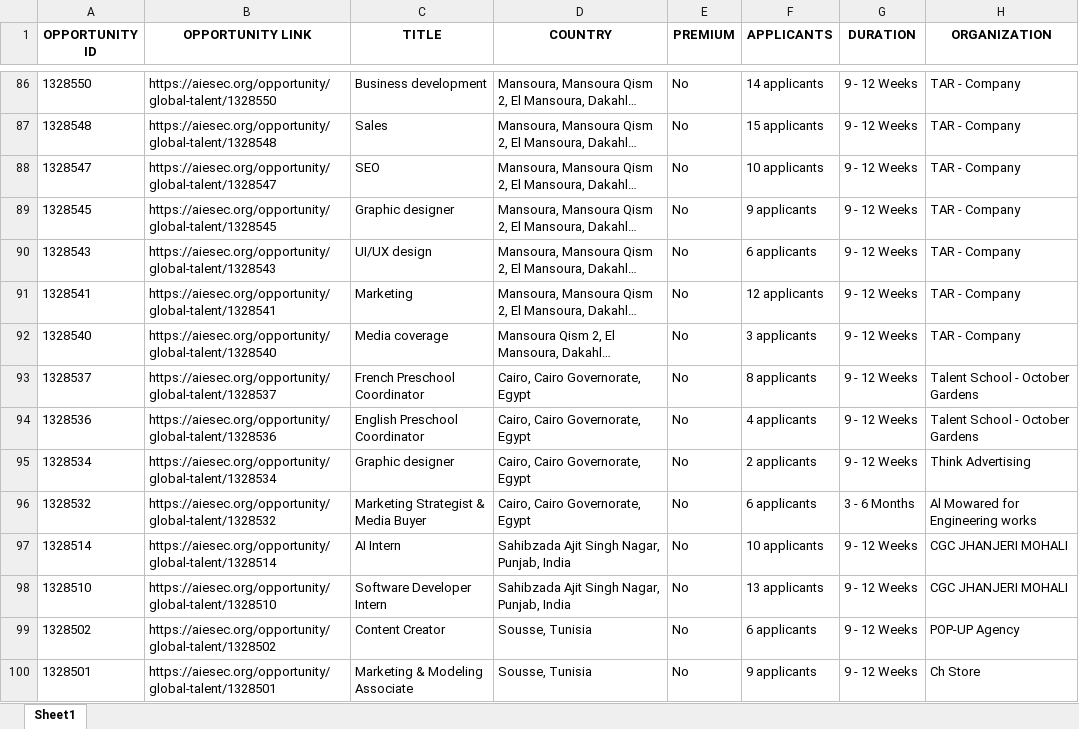
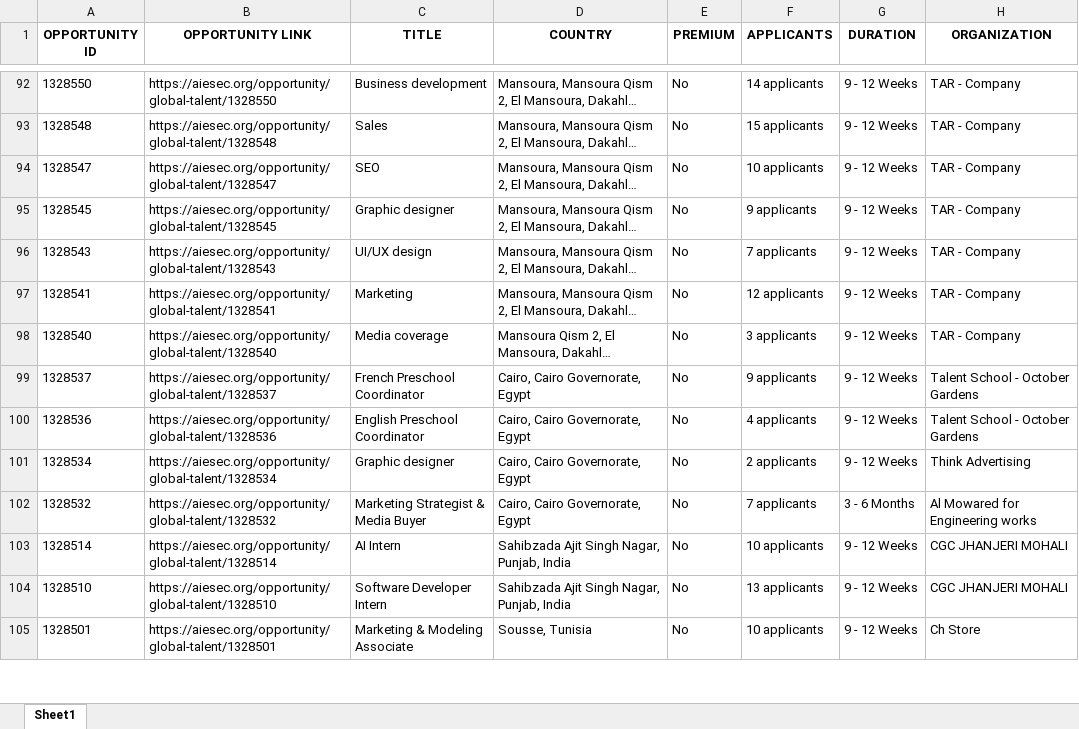
Before and after one commit to IbrahiimHassan/AIESEC_GUC, an Excel workbook: Today.xlsx, sheet Sheet1, drawn as a sheet; only a part is shown, gaps mark what is left out; long unchanged cells end in …; values as stored, in another font and other column widths than the file's, no borders; removed rows and columns are numbered as before the commit, all else as after; the diff covers the shown part only; the diff names each change by its address in the sheet, - before the commit and + after, or states it on an @@ line.

```diff
--- a/Today.xlsx (sheet Sheet1)
+++ b/Today.xlsx (sheet Sheet1)
-F96 (APPLICANTS): 6 applicants
+F96 (APPLICANTS): 7 applicants
-F99 (APPLICANTS): 8 applicants
+F99 (APPLICANTS): 9 applicants
-F102 (APPLICANTS): 6 applicants
+F102 (APPLICANTS): 7 applicants
-row 99: 1328502 | https://aiesec.org/opportunity/global-talent/1328502 | Content Creator | Sousse, Tunisia | No | 6 applicants | 9 - 12 Weeks | POP-UP Agency
-F105 (APPLICANTS): 9 applicants
+F105 (APPLICANTS): 10 applicants
```
Also changed, not shown: 16 added rows, 33 removed rows, 1 moved row and 97 edited cells elsewhere in this sheet, New.xlsx, 1 other file.
